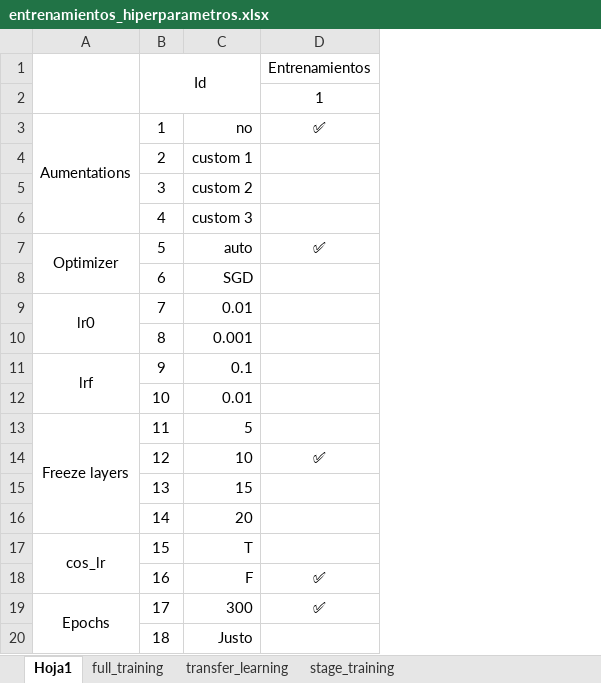
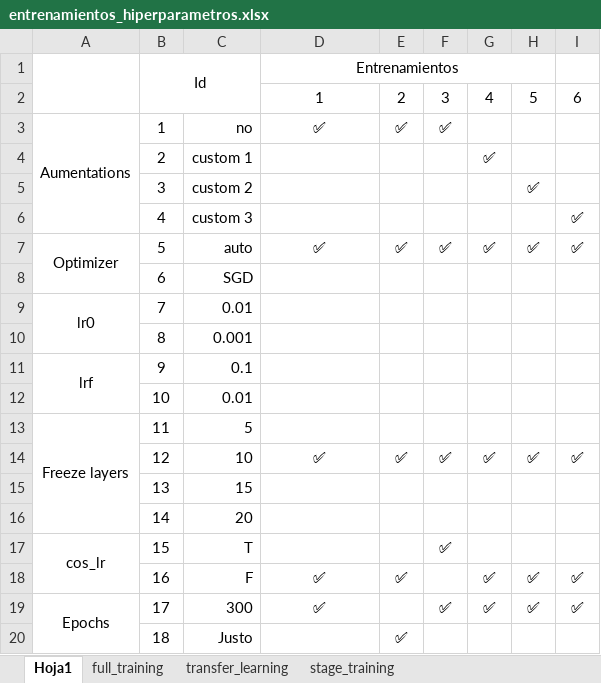
Before and after one commit to brunomaso1/uba-ceia, an Excel workbook: ceia-proyecto-final/modulo-IA/notebooks/deteccion_picudo_rojo/yolov11/entrenamientos_hiperparametros.xlsx, sheet Hoja1, drawn as a sheet; values as stored, in another font and other column widths than the file's, no borders; the diff names each change by its address in the sheet, - before the commit and + after, or states it on an @@ line.

Commit message:
feat: :sparkles: modulo-mis-palmeras | modulo-reportes: Mejoras + configuración

```diff
--- a/ceia-proyecto-final/modulo-IA/notebooks/deteccion_picudo_rojo/yolov11/entrenamientos_hiperparametros.xlsx (sheet Hoja1)
+++ b/ceia-proyecto-final/modulo-IA/notebooks/deteccion_picudo_rojo/yolov11/entrenamientos_hiperparametros.xlsx (sheet Hoja1)
+column E, rows 2-20: 2 | ✅ |  |  |  | ✅ |  |  |  |  |  |  | ✅ |  |  |  | ✅ |  | ✅
+column F, rows 2-19: 3 | ✅ |  |  |  | ✅ |  |  |  |  |  |  | ✅ |  |  | ✅ |  | ✅
+column G, rows 2-19: 4 |  | ✅ |  |  | ✅ |  |  |  |  |  |  | ✅ |  |  |  | ✅ | ✅
+column H, rows 2-19: 5 |  |  | ✅ |  | ✅ |  |  |  |  |  |  | ✅ |  |  |  | ✅ | ✅
+column I, rows 2-19: 6 |  |  |  | ✅ | ✅ |  |  |  |  |  |  | ✅ |  |  |  | ✅ | ✅
+D1:H1 merged
```
Also changed, not shown: 52 other files.
